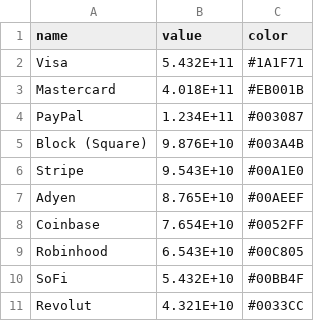
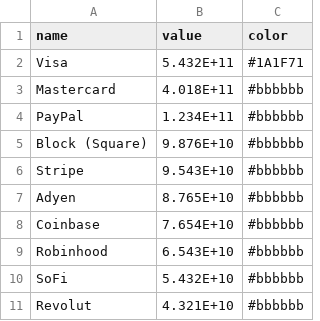
Before and after one commit to ezesiza/theworldincharts, a CSV file: src/assets/datasets/fintech.csv, drawn as a sheet.

```diff
--- a/src/assets/datasets/fintech.csv
+++ b/src/assets/datasets/fintech.csv
@@ -2,10 +2,10 @@ name,value,color
 Visa,5.432E+11,#1A1F71
-Mastercard,4.018E+11,#EB001B
-PayPal,1.234E+11,#003087
-Block (Square),9.876E+10,#003A4B
-Stripe,9.543E+10,#00A1E0
-Adyen,8.765E+10,#00AEEF
-Coinbase,7.654E+10,#0052FF
-Robinhood,6.543E+10,#00C805
-SoFi,5.432E+10,#00BB4F
-Revolut,4.321E+10,#0033CC
+Mastercard,4.018E+11,#bbbbbb
+PayPal,1.234E+11,#bbbbbb
+Block (Square),9.876E+10,#bbbbbb
+Stripe,9.543E+10,#bbbbbb
+Adyen,8.765E+10,#bbbbbb
+Coinbase,7.654E+10,#bbbbbb
+Robinhood,6.543E+10,#bbbbbb
+SoFi,5.432E+10,#bbbbbb
+Revolut,4.321E+10,#bbbbbb
```
Also changed, not shown: src/assets/datasets/entertainment.csv, src/assets/datasets/financials.csv, 37 other files.
